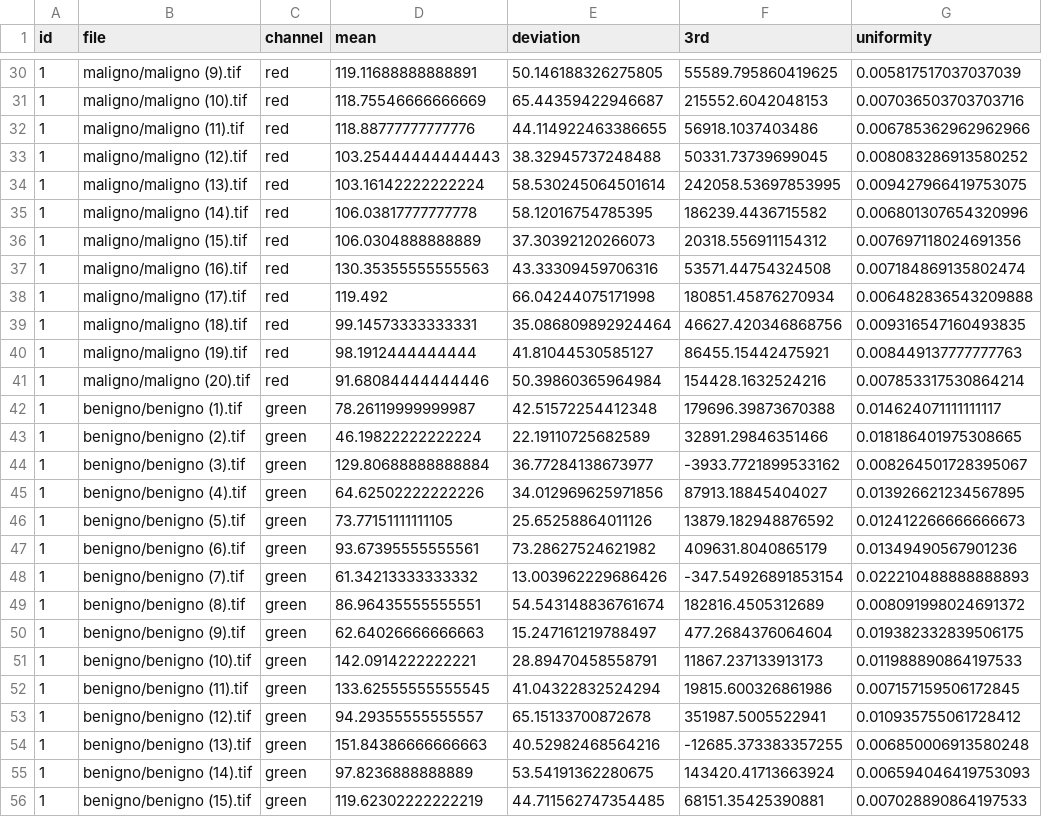
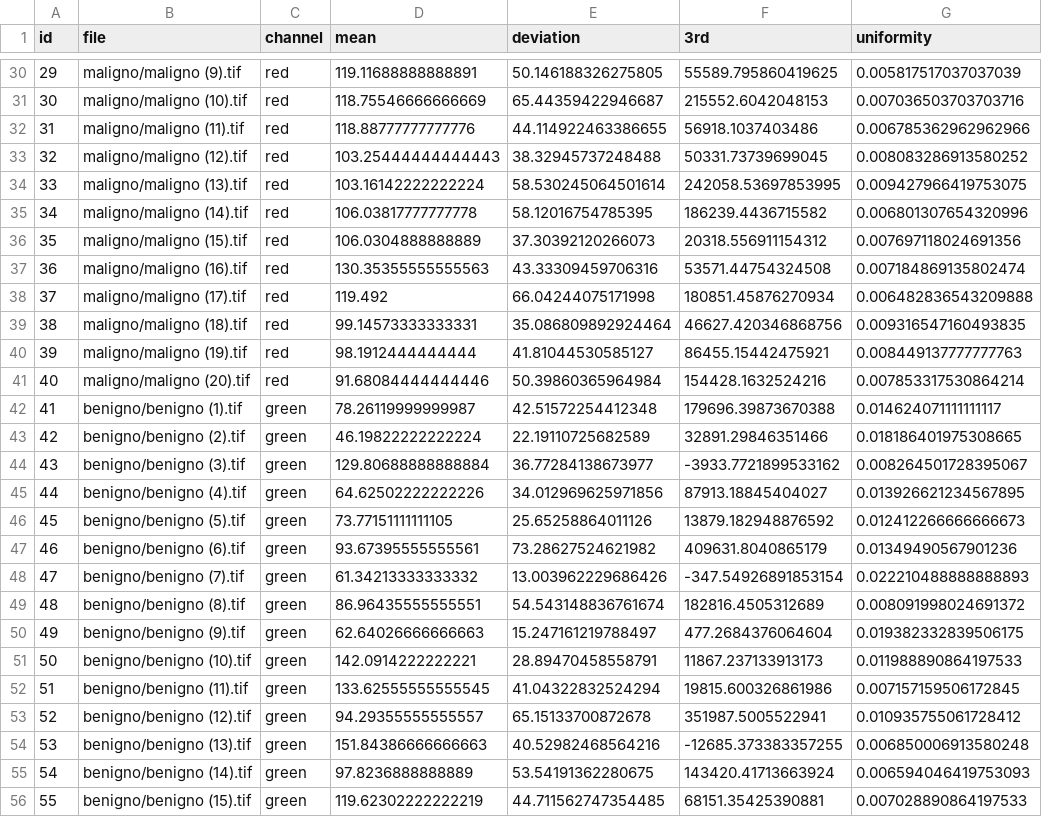
Before and after one commit to IgorMartinez/pdi-works, a CSV file: caracteristicas.csv, drawn as a sheet; only a part is shown, gaps mark what is left out; the diff covers the shown part only; the diff names each change by its address in the sheet, - before the commit and + after, or states it on an @@ line.

```diff
--- a/caracteristicas.csv
+++ b/caracteristicas.csv
-A30 (id): 1
+A30 (id): 29
-A31 (id): 1
+A31 (id): 30
-A32 (id): 1
+A32 (id): 31
-A33 (id): 1
+A33 (id): 32
-A34 (id): 1
+A34 (id): 33
-A35 (id): 1
+A35 (id): 34
-A36 (id): 1
+A36 (id): 35
-A37 (id): 1
+A37 (id): 36
-A38 (id): 1
+A38 (id): 37
-A39 (id): 1
+A39 (id): 38
-A40 (id): 1
+A40 (id): 39
-A41 (id): 1
+A41 (id): 40
-A42 (id): 1
+A42 (id): 41
-A43 (id): 1
+A43 (id): 42
-A44 (id): 1
+A44 (id): 43
-A45 (id): 1
+A45 (id): 44
-A46 (id): 1
+A46 (id): 45
-A47 (id): 1
+A47 (id): 46
-A48 (id): 1
+A48 (id): 47
-A49 (id): 1
+A49 (id): 48
-A50 (id): 1
+A50 (id): 49
-A51 (id): 1
+A51 (id): 50
-A52 (id): 1
+A52 (id): 51
-A53 (id): 1
+A53 (id): 52
-A54 (id): 1
+A54 (id): 53
-A55 (id): 1
+A55 (id): 54
-A56 (id): 1
+A56 (id): 55
```
Also changed, not shown: 132 edited cells elsewhere in this file, 1 other file.
